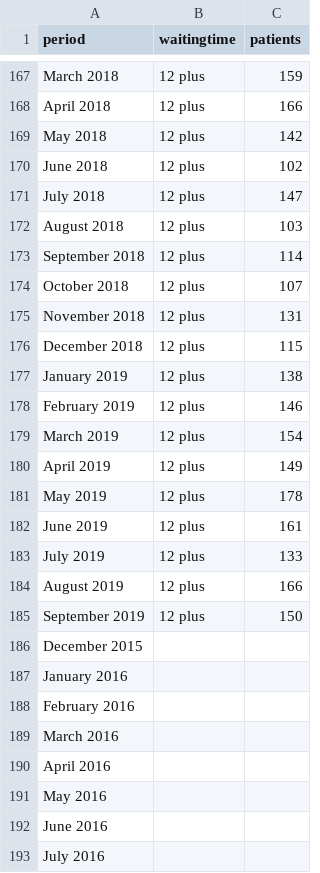
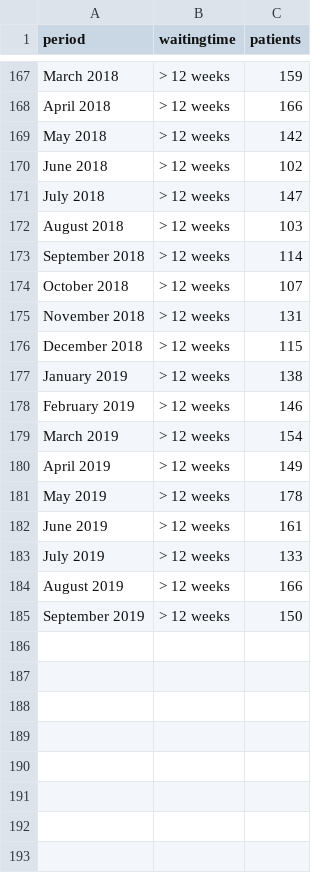
Before and after one commit to merinaben/datavis, a CSV file: waitingtimes.csv, drawn as a sheet; only a part is shown, gaps mark what is left out; the diff covers the shown part only; the diff names each change by its address in the sheet, - before the commit and + after, or states it on an @@ line.

Commit message:
Update waitingtimes.csv

```diff
--- a/waitingtimes.csv
+++ b/waitingtimes.csv
-B167:B185 (waitingtime): 12 plus
+B167:B185 (waitingtime): > 12 weeks
-row 186: December 2015
-row 187: January 2016
-row 188: February 2016
-row 189: March 2016
-row 190: April 2016
-row 191: May 2016
-row 192: June 2016
-row 193: July 2016
```
Also changed, not shown: 38 removed rows and 27 edited cells elsewhere in this file.
